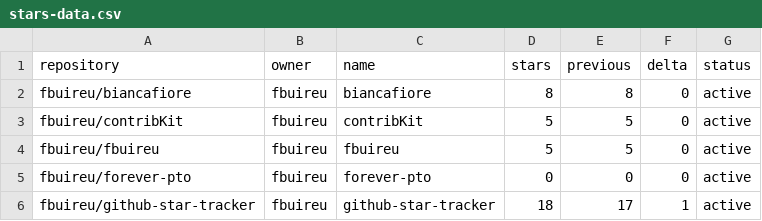
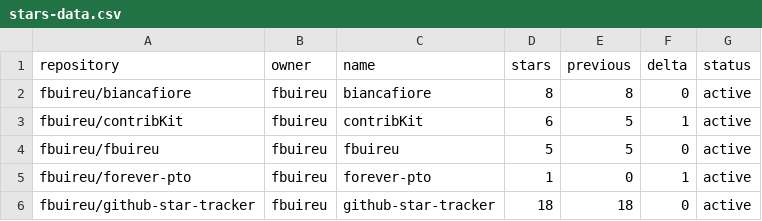
Before and after one commit to fbuireu/fbuireu, a CSV file: stars-data.csv, drawn as a sheet.

```diff
--- a/stars-data.csv
+++ b/stars-data.csv
@@ -2,5 +2,5 @@ repository,owner,name,stars,previous,delta,status
 fbuireu/biancafiore,fbuireu,biancafiore,8,8,0,active
-fbuireu/contribKit,fbuireu,contribKit,5,5,0,active
+fbuireu/contribKit,fbuireu,contribKit,6,5,1,active
 fbuireu/fbuireu,fbuireu,fbuireu,5,5,0,active
-fbuireu/forever-pto,fbuireu,forever-pto,0,0,0,active
-fbuireu/github-star-tracker,fbuireu,github-star-tracker,18,17,1,active
+fbuireu/forever-pto,fbuireu,forever-pto,1,0,1,active
+fbuireu/github-star-tracker,fbuireu,github-star-tracker,18,18,0,active
```
Also changed, not shown: 16 other files.
